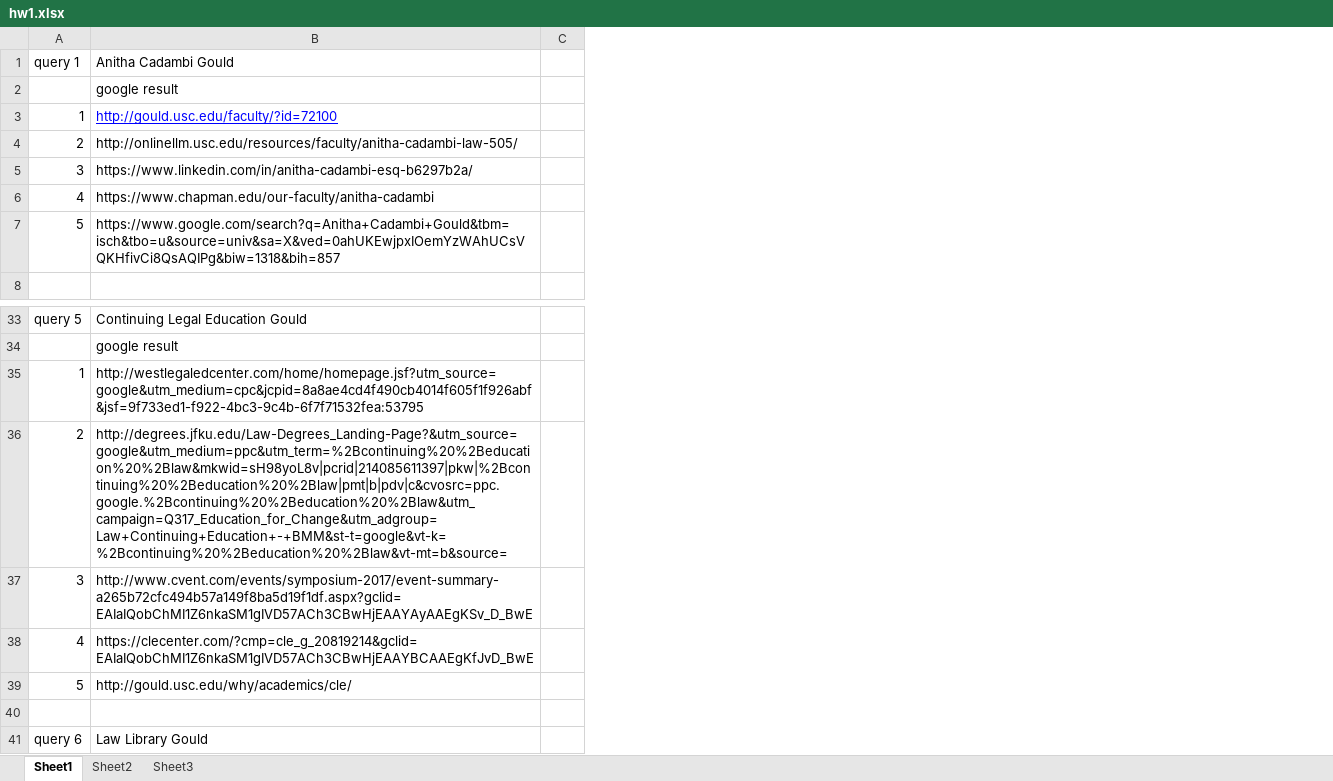
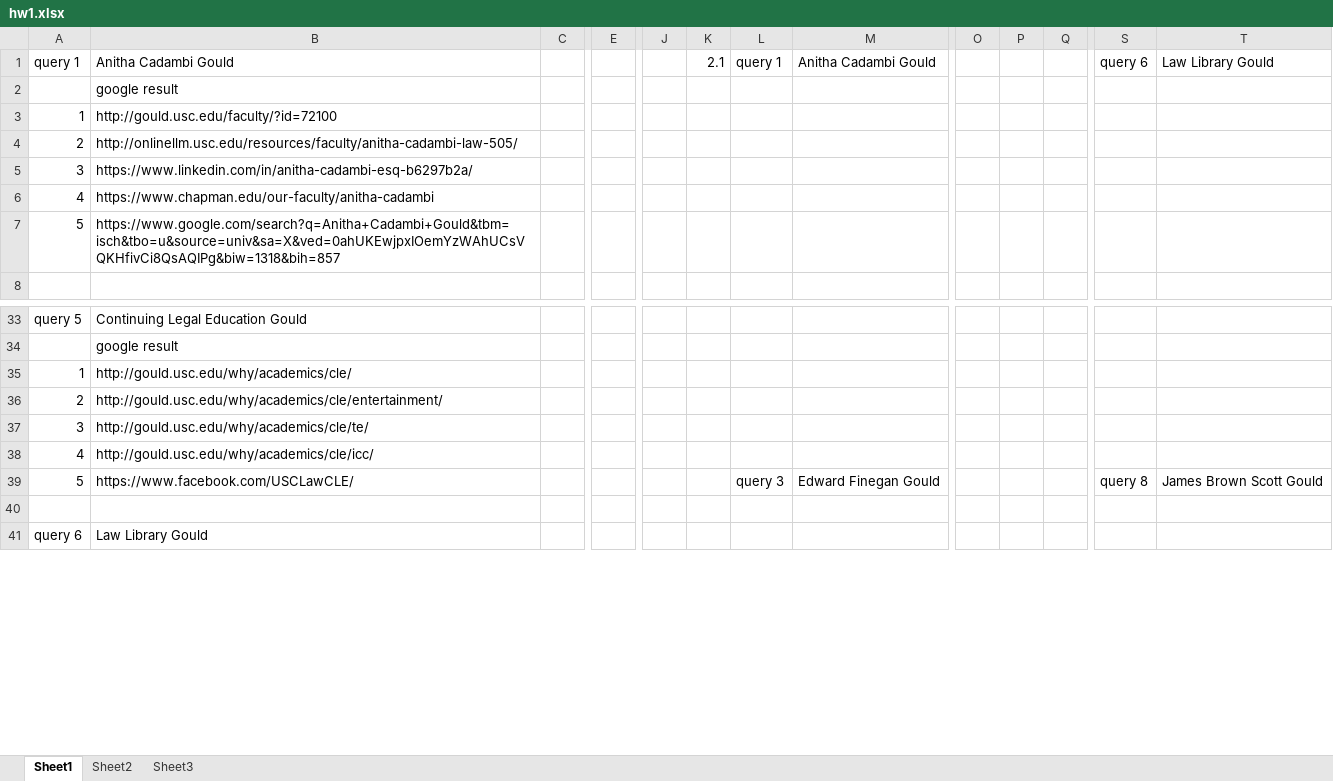
Before and after one commit to xc-fighting/WebSpider, an Excel workbook: homeworks_projects_CSCI572/hw1.xlsx, sheet Sheet1, drawn as a sheet; only a part is shown, gaps mark what is left out; values as stored, in another font and other column widths than the file's, no borders; charts and pictures not drawn; removed rows and columns are numbered as before the commit, all else as after; rows hold the shown columns only; the diff covers the shown part only; the diff names each change by its address in the sheet, - before the commit and + after, or states it on an @@ line.

```diff
--- a/homeworks_projects_CSCI572/hw1.xlsx (sheet Sheet1)
+++ b/homeworks_projects_CSCI572/hw1.xlsx (sheet Sheet1)
-column C, empty
+column C, empty
+column E, empty
+column J, empty
+column K, row 1: 2.1
+column L, row 1: query 1
+column M, row 1: Anitha Cadambi Gould
+column O, empty
+column P, empty
+column Q, empty
+column S, row 1: query 6
+column T, row 1: Law Library Gould
@@ B3 underline: on → off, text colour: #0000FF → black @@
-row 35: 1 | http://westlegaledcenter.com/home/homepage.jsf?utm_source=google&utm_medium=cpc&jcpid=8a8ae4cd4f490cb4014f605f1f926abf&jsf=9f733ed1-f922-4bc3-9c4b-6f7f71532fea:53795
-row 36: 2 | http://degrees.jfku.edu/Law-Degrees_Landing-Page?&utm_source=google&utm_medium=ppc&utm_term=%2Bcontinuing%20%2Beducation%20%2Blaw&mkwid=sH98yoL8v|pcrid|214085611397|pkw|%2Bcontinuing%20%2Beducation%20%2Blaw|pmt|b|pdv|c&cvosrc=ppc.google.%2Bcontinuing%20%2Beducation%20%2Blaw&utm_campaign=Q317_Education_for_Change&utm_adgroup=Law+Continuing+Education+-+BMM&st-t=google&vt-k=%2Bcontinuing%20%2Beducation%20%2Blaw&vt-mt=b&source=
-row 37: 3 | http://www.cvent.com/events/symposium-2017/event-summary-a265b72cfc494b57a149f8ba5d19f1df.aspx?gclid=EAIaIQobChMI1Z6nkaSM1gIVD57ACh3CBwHjEAAYAyAAEgKSv_D_BwE
-row 38: 4 | https://clecenter.com/?cmp=cle_g_20819214&gclid=EAIaIQobChMI1Z6nkaSM1gIVD57ACh3CBwHjEAAYBCAAEgKfJvD_BwE
-A35: 5
+A35: 1
+row 36: 2 | http://gould.usc.edu/why/academics/cle/entertainment/
+row 37: 3 | http://gould.usc.edu/why/academics/cle/te/
+row 38: 4 | http://gould.usc.edu/why/academics/cle/icc/
+row 39: 5 | https://www.facebook.com/USCLawCLE/ |  |  |  |  | query 3 | Edward Finegan Gould |  |  |  | query 8 | James Brown Scott Gould
```
Also changed, not shown: 72 added rows, 3 removed rows, 3 added columns, 1 removed column, 46 edited cells and cell formats elsewhere in this sheet, charts or pictures.
